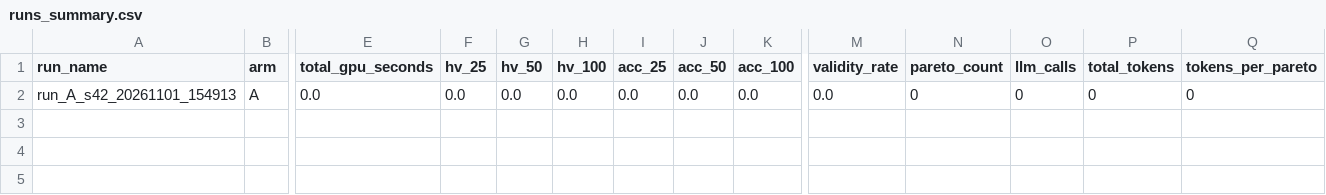
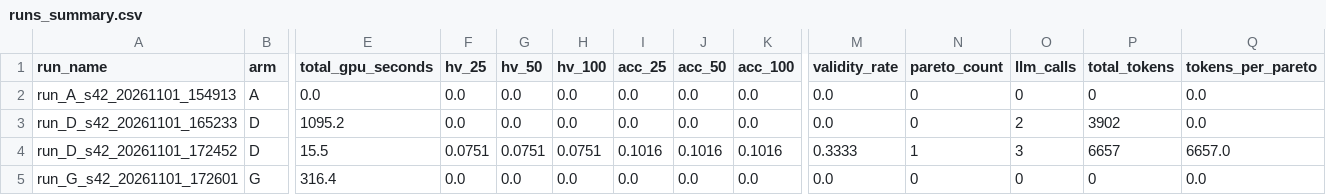
Before and after one commit to Prachet-Dev-Singh/NAS-Agent, a CSV file: experiments/results/runs_summary.csv, drawn as a sheet; only a part is shown, gaps mark what is left out; rows hold the shown columns only; the diff names each change by its address in the sheet, - before the commit and + after, or states it on an @@ line.

Commit message:
results: add Groq live experiment benchmarks and update runner

```diff
--- a/experiments/results/runs_summary.csv
+++ b/experiments/results/runs_summary.csv
-Q2 (tokens_per_pareto): 0
+Q2 (tokens_per_pareto): 0.0
+row 3: run_D_s42_20261101_165233 | D | 1095.2 | 0.0 | 0.0 | 0.0 | 0.0 | 0.0 | 0.0 | 0.0 | 0 | 2 | 3902 | 0.0
+row 4: run_D_s42_20261101_172452 | D | 15.5 | 0.0751 | 0.0751 | 0.0751 | 0.1016 | 0.1016 | 0.1016 | 0.3333 | 1 | 3 | 6657 | 6657.0
+row 5: run_G_s42_20261101_172601 | G | 316.4 | 0.0 | 0.0 | 0.0 | 0.0 | 0.0 | 0.0 | 0.0 | 0 | 0 | 0 | 0.0
```
Also changed, not shown: 3 other files.
